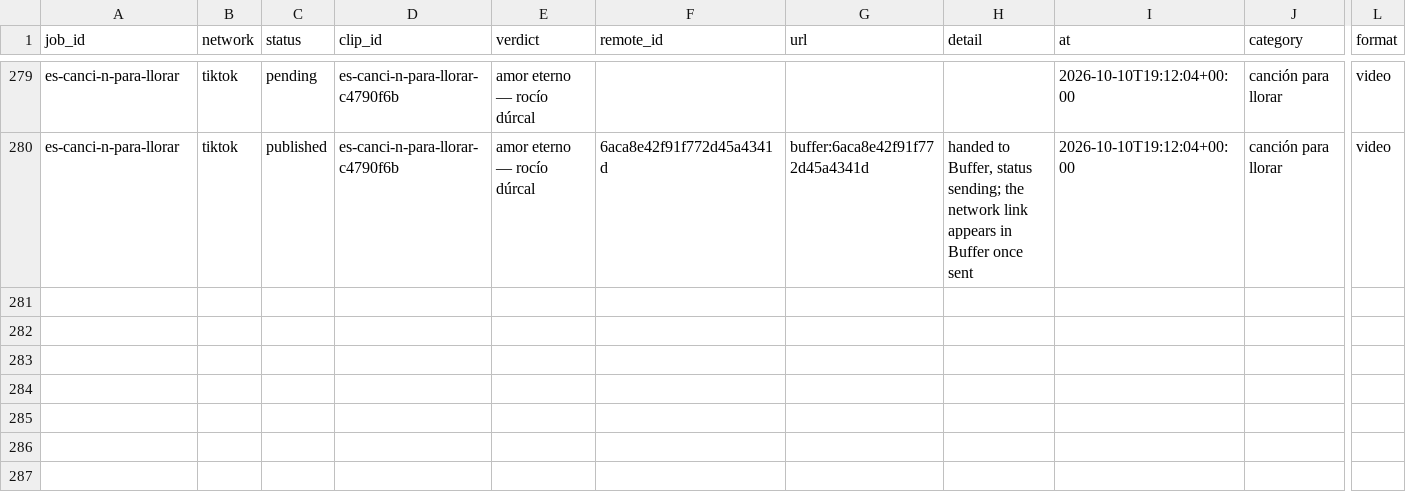
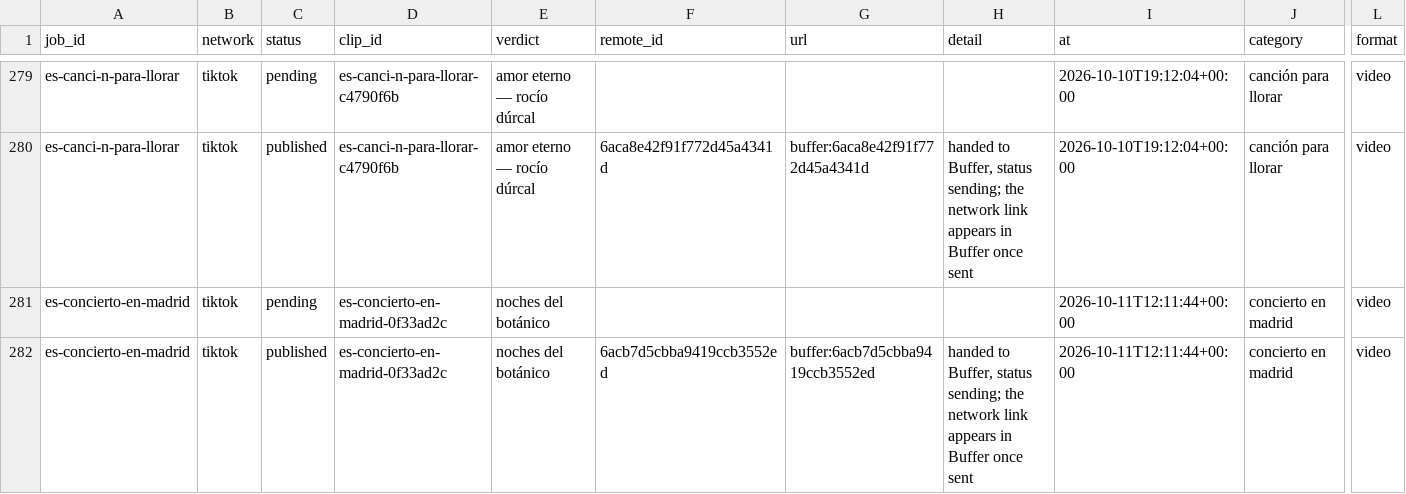
Before and after one commit to everfields/antisearch-automation, a CSV file: posts.csv, drawn as a sheet; only a part is shown, gaps mark what is left out; rows hold the shown columns only; the diff names each change by its address in the sheet, - before the commit and + after, or states it on an @@ line.

```diff
--- a/posts.csv
+++ b/posts.csv
+row 281: es-concierto-en-madrid | tiktok | pending | es-concierto-en-madrid-0f33ad2c | noches del botánico |  |  |  | 2026-10-11T12:11:44+00:00 | concierto en madrid | video
+row 282: es-concierto-en-madrid | tiktok | published | es-concierto-en-madrid-0f33ad2c | noches del botánico | 6acb7d5cbba9419ccb3552ed | buffer:6acb7d5cbba9419ccb3552ed | handed to Buffer, status sending; the network link appears in Buffer once sent | 2026-10-11T12:11:44+00:00 | concierto en madrid | video
```
Also changed, not shown: verdicts.csv, 1 other file.
